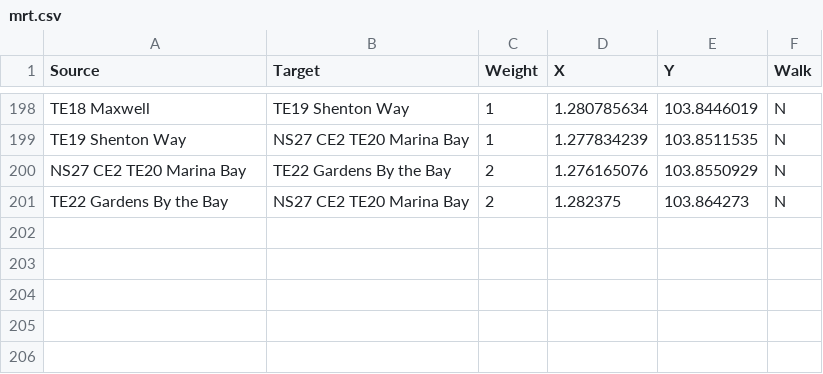
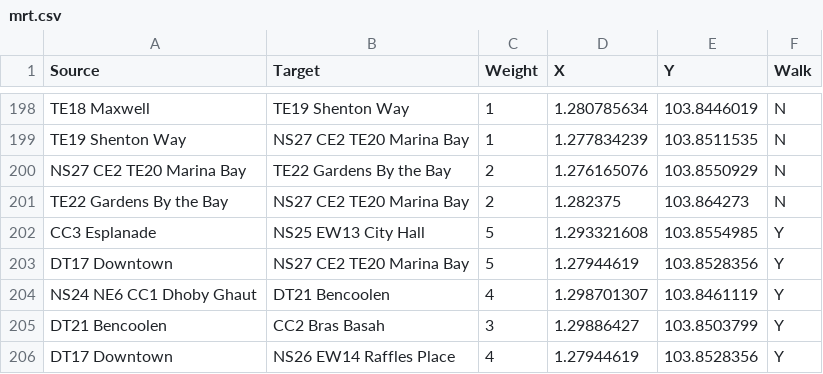
Before and after one commit to ShafeekShaik/MRTMap-Optimizer, a CSV file: app/mrt.csv, drawn as a sheet; only a part is shown, gaps mark what is left out; the diff names each change by its address in the sheet, - before the commit and + after, or states it on an @@ line.

```diff
--- a/app/mrt.csv
+++ b/app/mrt.csv
+row 202: CC3 Esplanade | NS25 EW13 City Hall | 5 | 1.293321608 | 103.8554985 | Y
+row 203: DT17 Downtown | NS27 CE2 TE20 Marina Bay | 5 | 1.27944619 | 103.8528356 | Y
+row 204: NS24 NE6 CC1 Dhoby Ghaut | DT21 Bencoolen | 4 | 1.298701307 | 103.8461119 | Y
+row 205: DT21 Bencoolen | CC2 Bras Basah | 3 | 1.29886427 | 103.8503799 | Y
+row 206: DT17 Downtown | NS26 EW14 Raffles Place | 4 | 1.27944619 | 103.8528356 | Y
```
Also changed, not shown: 3 other files.
